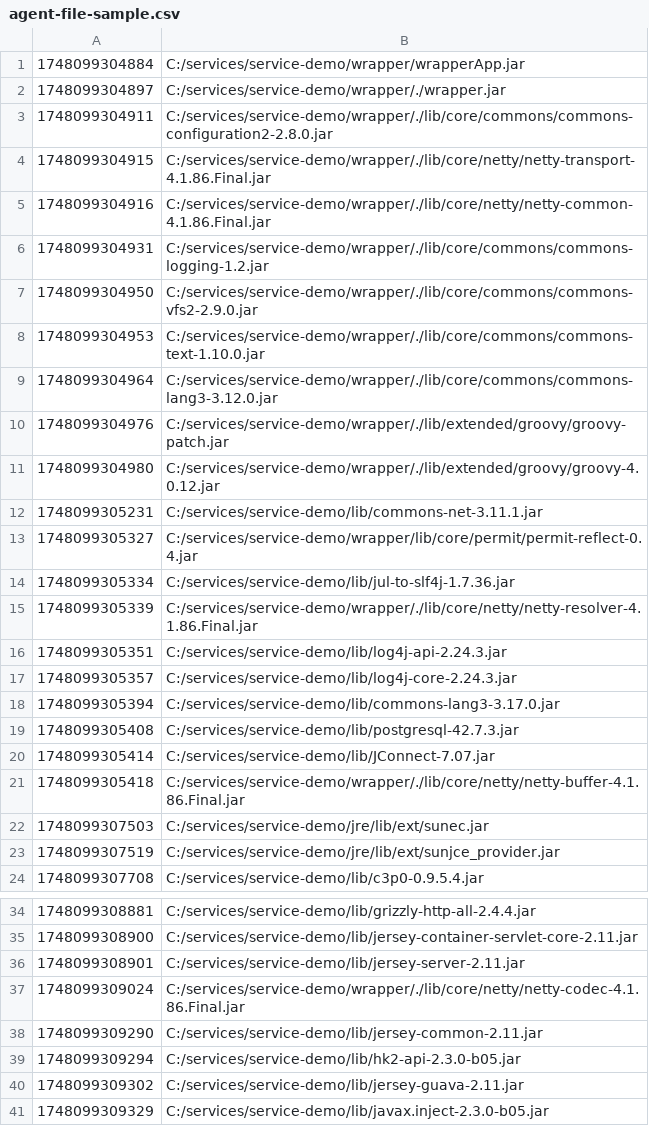
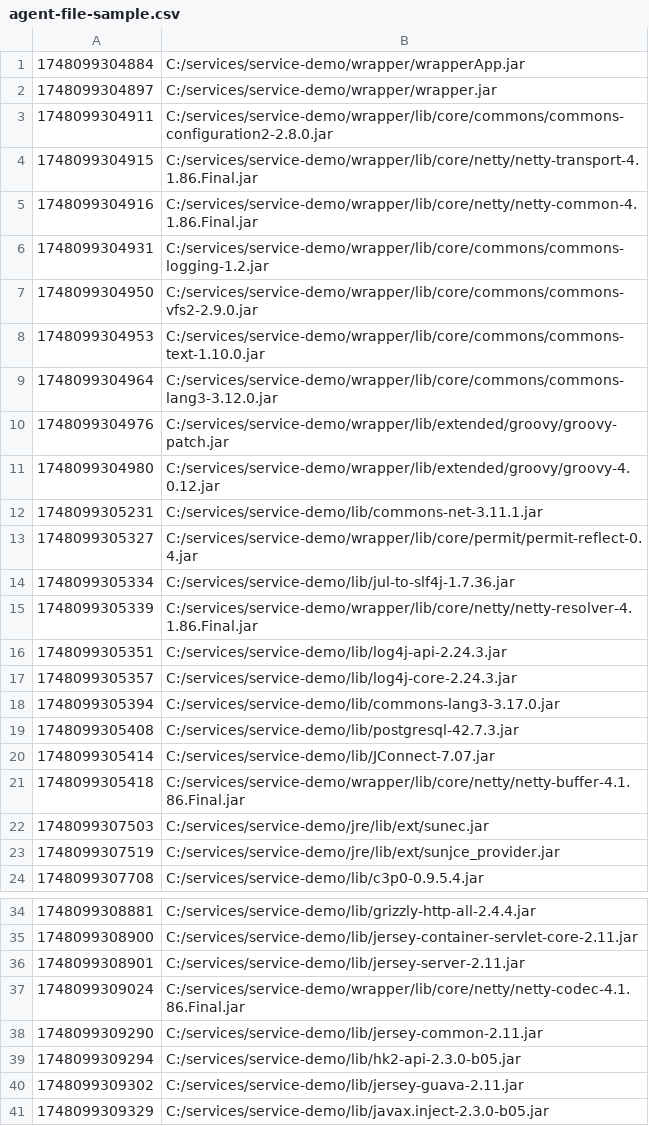
Before and after one commit to elomagic/elo-agent, a CSV file: doc/agent-file-sample.csv, drawn as a sheet; only a part is shown, gaps mark what is left out.

```diff
--- a/doc/agent-file-sample.csv
+++ b/doc/agent-file-sample.csv
@@ -1,12 +1,12 @@
 1748099304884;C:/services/service-demo/wrapper/wrapperApp.jar;
-1748099304897;C:/services/service-demo/wrapper/./wrapper.jar;
-1748099304911;C:/services/service-demo/wrapper/./lib/core/commons/commons-configuration2-2.8.0.jar;
-1748099304915;C:/services/service-demo/wrapper/./lib/core/netty/netty-transport-4.1.86.Final.jar;
-1748099304916;C:/services/service-demo/wrapper/./lib/core/netty/netty-common-4.1.86.Final.jar;
-1748099304931;C:/services/service-demo/wrapper/./lib/core/commons/commons-logging-1.2.jar;
-1748099304950;C:/services/service-demo/wrapper/./lib/core/commons/commons-vfs2-2.9.0.jar;
-1748099304953;C:/services/service-demo/wrapper/./lib/core/commons/commons-text-1.10.0.jar;
-1748099304964;C:/services/service-demo/wrapper/./lib/core/commons/commons-lang3-3.12.0.jar;
-1748099304976;C:/services/service-demo/wrapper/./lib/extended/groovy/groovy-patch.jar;
-1748099304980;C:/services/service-demo/wrapper/./lib/extended/groovy/groovy-4.0.12.jar;
+1748099304897;C:/services/service-demo/wrapper/wrapper.jar;
+1748099304911;C:/services/service-demo/wrapper/lib/core/commons/commons-configuration2-2.8.0.jar;
+1748099304915;C:/services/service-demo/wrapper/lib/core/netty/netty-transport-4.1.86.Final.jar;
+1748099304916;C:/services/service-demo/wrapper/lib/core/netty/netty-common-4.1.86.Final.jar;
+1748099304931;C:/services/service-demo/wrapper/lib/core/commons/commons-logging-1.2.jar;
+1748099304950;C:/services/service-demo/wrapper/lib/core/commons/commons-vfs2-2.9.0.jar;
+1748099304953;C:/services/service-demo/wrapper/lib/core/commons/commons-text-1.10.0.jar;
+1748099304964;C:/services/service-demo/wrapper/lib/core/commons/commons-lang3-3.12.0.jar;
+1748099304976;C:/services/service-demo/wrapper/lib/extended/groovy/groovy-patch.jar;
+1748099304980;C:/services/service-demo/wrapper/lib/extended/groovy/groovy-4.0.12.jar;
 1748099305231;C:/services/service-demo/lib/commons-net-3.11.1.jar;
@@ -14,3 +14,3 @@
 1748099305334;C:/services/service-demo/lib/jul-to-slf4j-1.7.36.jar;
-1748099305339;C:/services/service-demo/wrapper/./lib/core/netty/netty-resolver-4.1.86.Final.jar;
+1748099305339;C:/services/service-demo/wrapper/lib/core/netty/netty-resolver-4.1.86.Final.jar;
 1748099305351;C:/services/service-demo/lib/log4j-api-2.24.3.jar;
@@ -20,3 +20,3 @@
 1748099305414;C:/services/service-demo/lib/JConnect-7.07.jar;
-1748099305418;C:/services/service-demo/wrapper/./lib/core/netty/netty-buffer-4.1.86.Final.jar;
+1748099305418;C:/services/service-demo/wrapper/lib/core/netty/netty-buffer-4.1.86.Final.jar;
 1748099307503;C:/services/service-demo/jre/lib/ext/sunec.jar;
@@ -36,3 +36,3 @@
 1748099308901;C:/services/service-demo/lib/jersey-server-2.11.jar;
-1748099309024;C:/services/service-demo/wrapper/./lib/core/netty/netty-codec-4.1.86.Final.jar;
+1748099309024;C:/services/service-demo/wrapper/lib/core/netty/netty-codec-4.1.86.Final.jar;
 1748099309290;C:/services/service-demo/lib/jersey-common-2.11.jar;
```
Also changed, not shown: 5 other files.
